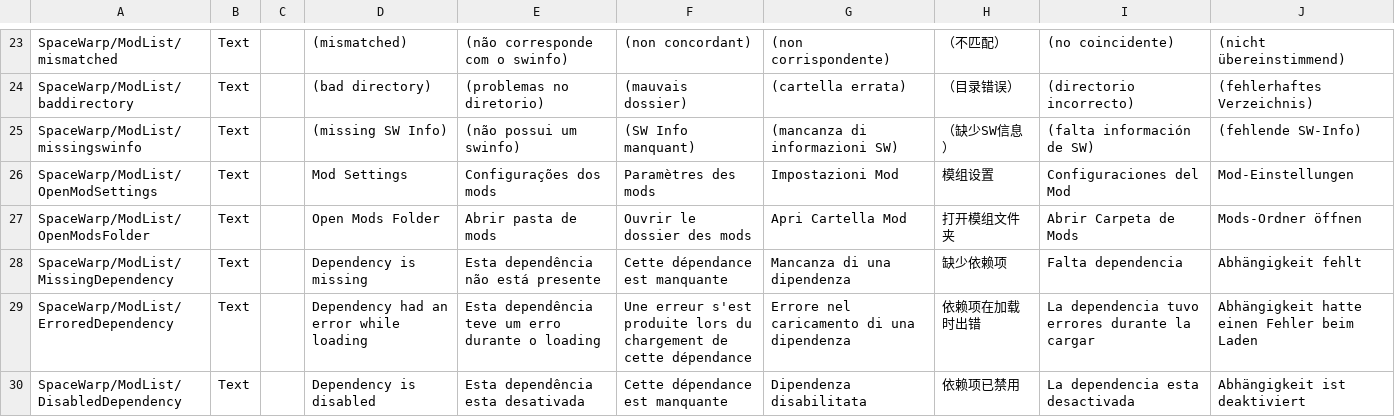
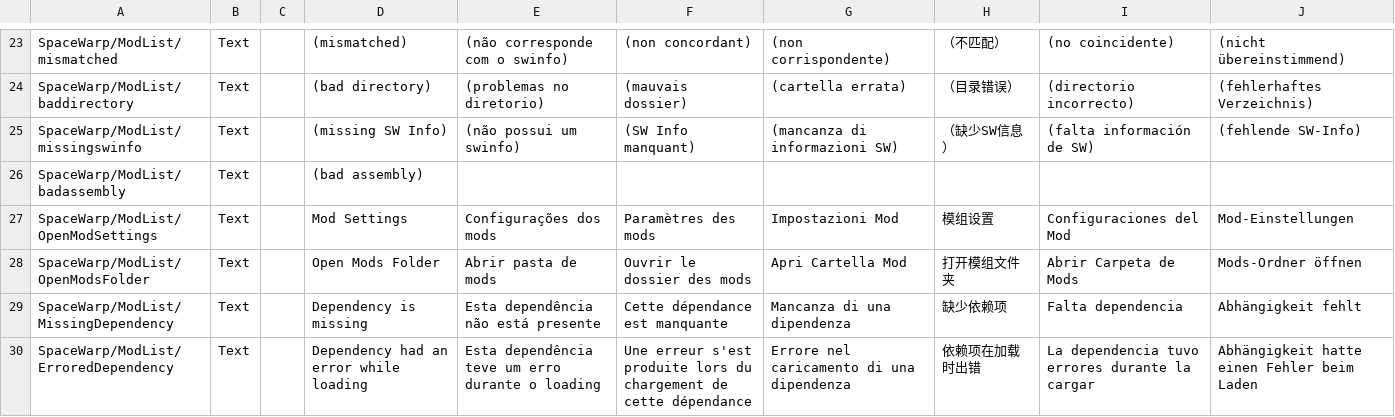
Before and after one commit to KSP2Redux/Redux.ModApi, a CSV file: SpaceWarp/Assets/Localizations/space_warp_localizations.csv, drawn as a sheet; only a part is shown, gaps mark what is left out; the shorter side is filled out with more unchanged rows.

Commit message:
Reject a mod whose assemblies fail to load instead of letting the type scan throw out of mod registration and stop every mod from loading. The mod is logged with its loader errors, listed as errored with a bad assembly warning, and its assemblies are hidden from the domain type scans

```diff
--- a/SpaceWarp/Assets/Localizations/space_warp_localizations.csv
+++ b/SpaceWarp/Assets/Localizations/space_warp_localizations.csv
@@ -25,2 +25,3 @@ SpaceWarp/ModList/baddirectory,Text,,(bad directory),(problemas no diretorio),(m
 SpaceWarp/ModList/missingswinfo,Text,,(missing SW Info),(não possui um swinfo),(SW Info manquant),(mancanza di informazioni SW),（缺少SW信息）,(falta información de SW),(fehlende SW-Info)
+SpaceWarp/ModList/badassembly,Text,,(bad assembly),,,,,,
 SpaceWarp/ModList/OpenModSettings,Text,,Mod Settings,Configurações dos mods,Paramètres des mods,Impostazioni Mod,模组设置,Configuraciones del Mod,Mod-Einstellungen
```
Also changed, not shown: 9 other files.
